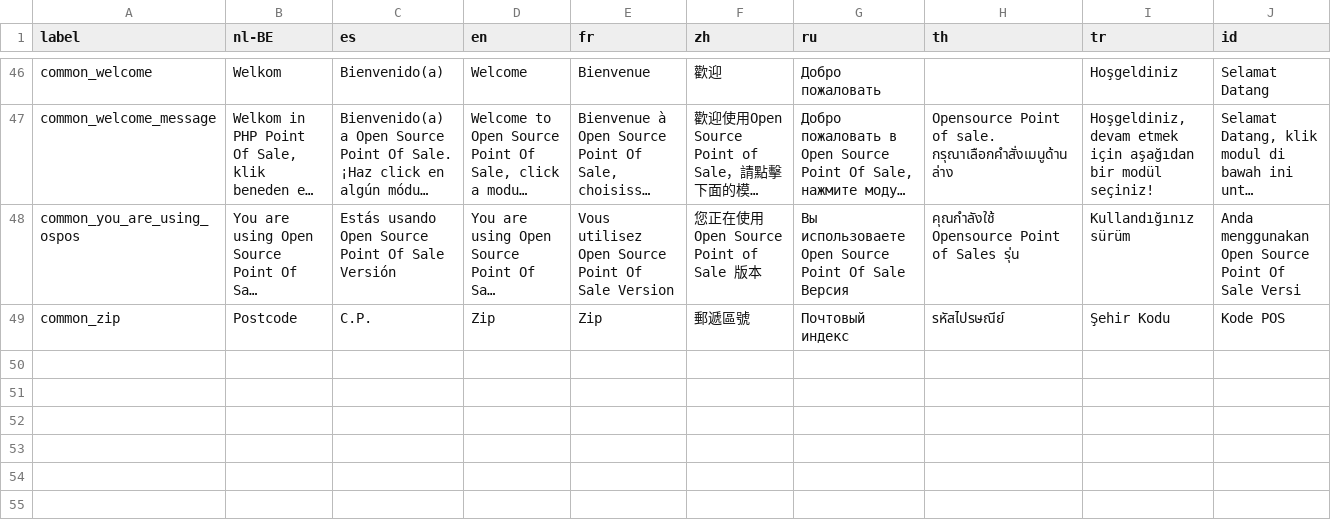
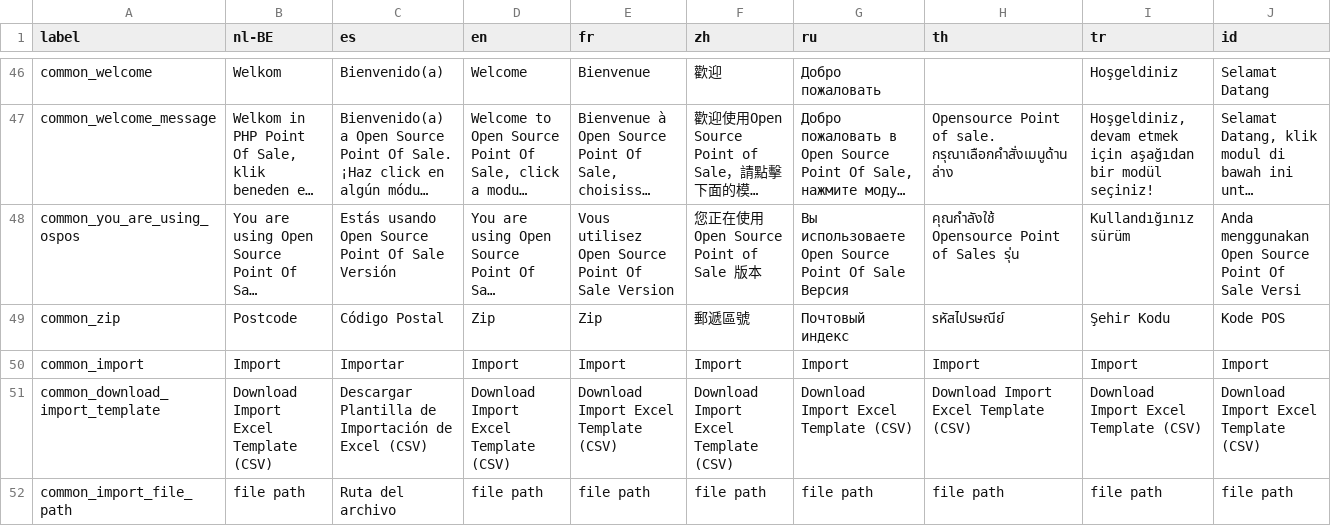
Before and after one commit to opensourcepos/opensourcepos, a CSV file: translations/common_lang.csv, drawn as a sheet; only a part is shown, gaps mark what is left out; long unchanged cells end in …; the diff covers the shown part only; the diff names each change by its address in the sheet, - before the commit and + after, or states it on an @@ line.

Commit message:
Merge pull request #60
Update common_lang.csv

Spanish translation to CSV files. Spanish translation updated - xepaez 20150424

Added translation labels missing in CSV import forms.

```diff
--- a/translations/common_lang.csv
+++ b/translations/common_lang.csv
-C49 (es): C.P.
+C49 (es): Código Postal
+row 50: common_import | Import | Importar | Import | Import | Import | Import | Import | Import | Import
+row 51: common_download_import_template | Download Import Excel Template (CSV) | Descargar Plantilla de Importación de Excel (CSV) | Download Import Excel Template (CSV) | Download Import Excel Template (CSV) | Download Import Excel Template (CSV) | Download Import Excel Template (CSV) | Download Import Excel Template (CSV) | Download Import Excel Template (CSV) | Download Import Excel Template (CSV)
+row 52: common_import_file_path | file path | Ruta del archivo | file path | file path | file path | file path | file path | file path | file path
```
Also changed, not shown: 3 added rows and 5 edited cells elsewhere in this file, translations/config_lang.csv, translations/employees_lang.csv, 46 other files.
